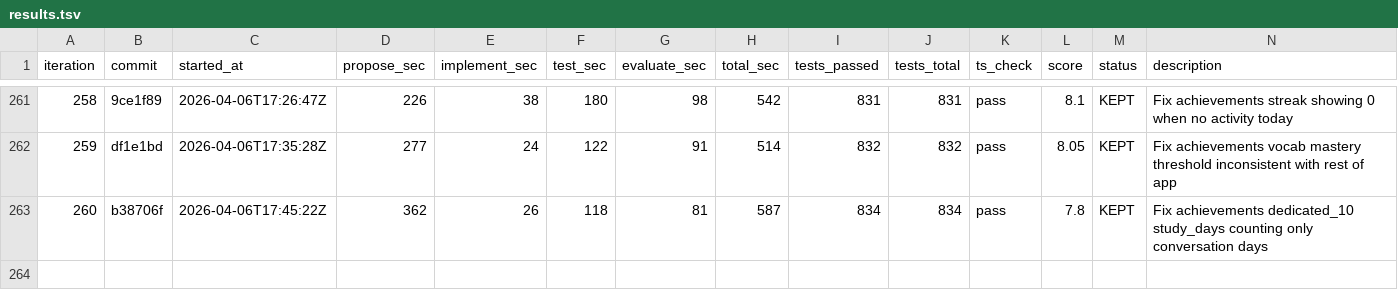
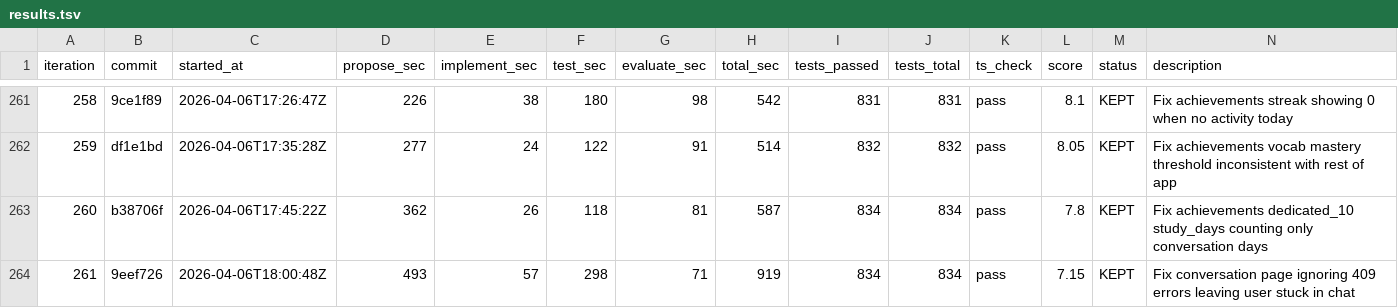
Before and after one commit to shitada/english-app, a TSV file: autoresearch/results.tsv, drawn as a sheet; only a part is shown, gaps mark what is left out.

```diff
--- a/autoresearch/results.tsv
+++ b/autoresearch/results.tsv
@@ -263 +263,2 @@ iteration	commit	started_at	propose_sec	implement_sec	test_sec	evaluate_sec	tota
 260	b38706f	2026-04-06T17:45:22Z	362	26	118	81	587	834	834	pass	7.8	KEPT	Fix achievements dedicated_10 study_days counting only conversation days
+261	9eef726	2026-04-06T18:00:48Z	493	57	298	71	919	834	834	pass	7.15	KEPT	Fix conversation page ignoring 409 errors leaving user stuck in chat
```
Also changed, not shown: 3 other files.
